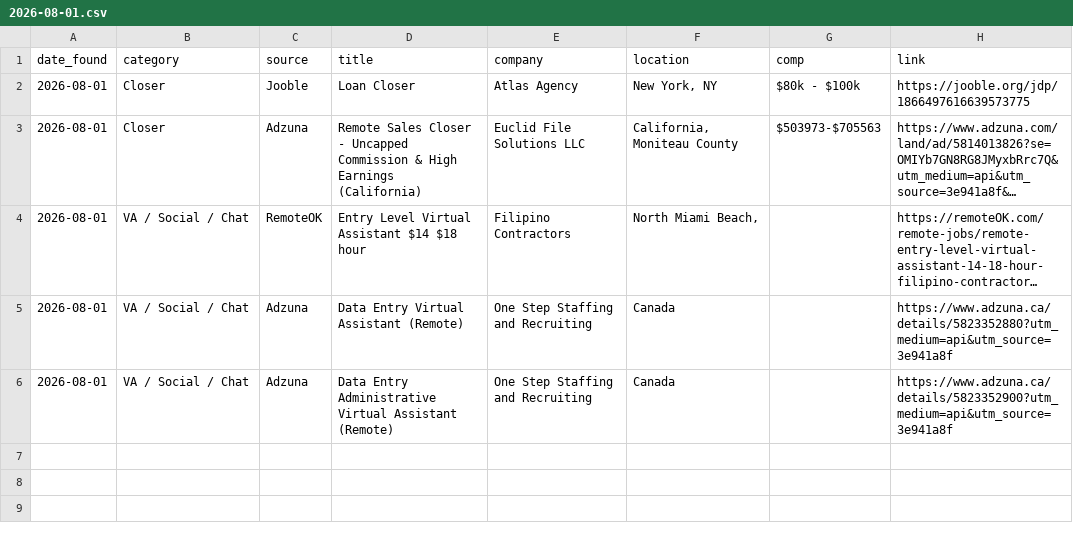
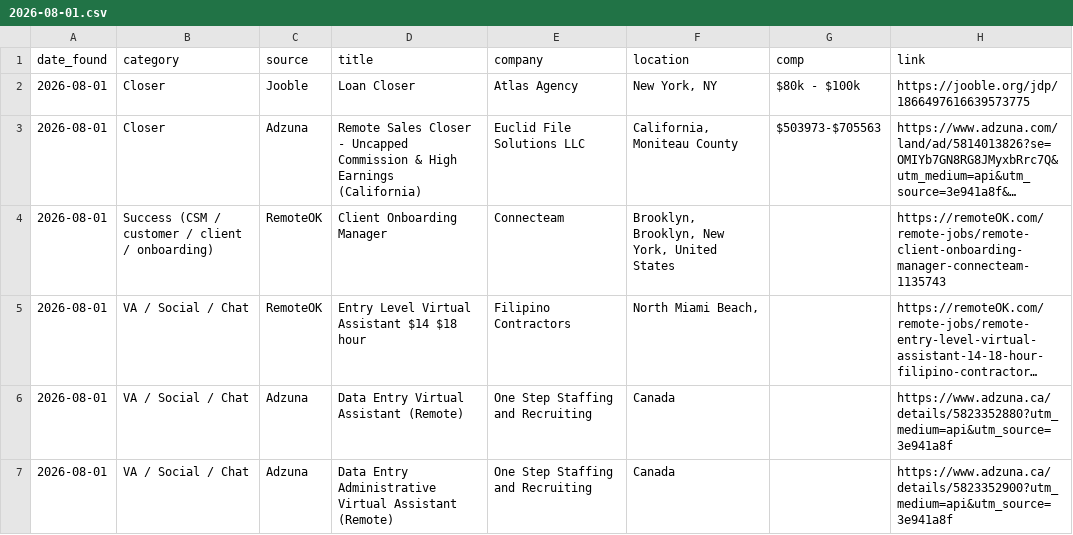
Before and after one commit to annaaimodel/better-prompt-ai-main, a CSV file: jobs/daily/2026-08-01.csv, drawn as a sheet; long unchanged cells end in …; the diff names each change by its address in the sheet, - before the commit and + after, or states it on an @@ line.

```diff
--- a/jobs/daily/2026-08-01.csv
+++ b/jobs/daily/2026-08-01.csv
+row 4: 2026-08-01 | Success (CSM / customer / client / onboarding) | RemoteOK | Client Onboarding Manager | Connecteam | Brooklyn, Brooklyn, New York, United States |  | https://remoteOK.com/remote-jobs/remote-client-onboarding-manager-connecteam-1135743
```
Also changed, not shown: jobs/history.csv, 4 other files.
